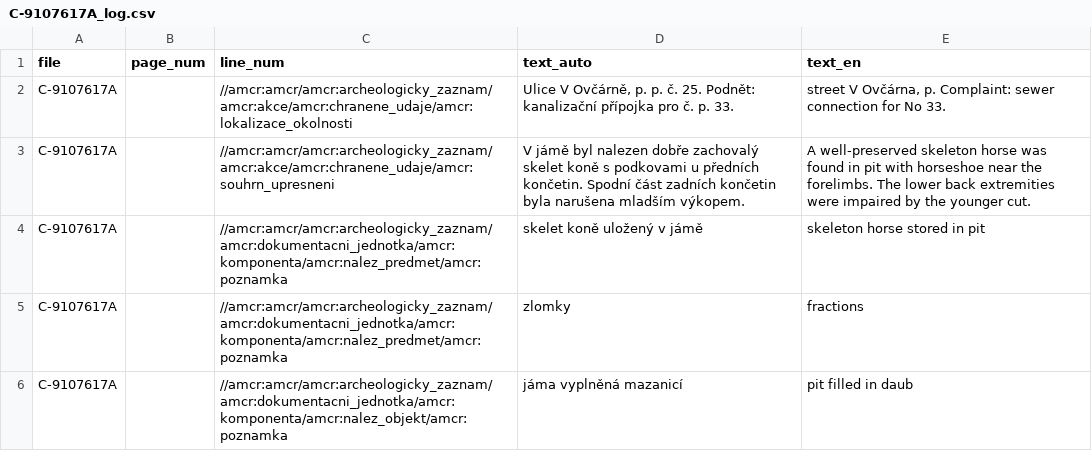
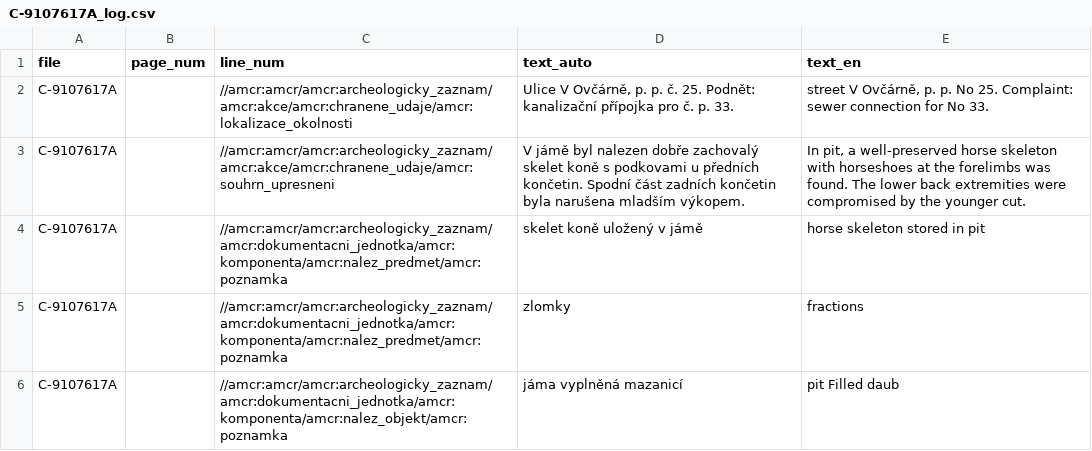
Before and after one commit to ufal/atrium-translator, a CSV file: data_samples/translated_files/C-9107617A_log.csv, drawn as a sheet.

```diff
--- a/data_samples/translated_files/C-9107617A_log.csv
+++ b/data_samples/translated_files/C-9107617A_log.csv
@@ -1,6 +1,6 @@
 file,page_num,line_num,text_auto,text_en
-C-9107617A,,//amcr:amcr/amcr:archeologicky_zaznam/amcr:akce/amcr:chranene_udaje/amcr:lokalizace_okolnosti,"Ulice V Ovčárně, p. p. č. 25. Podnět: kanalizační přípojka pro č. p. 33.","street V Ovčárna, p. Complaint: sewer connection for No 33."
-C-9107617A,,//amcr:amcr/amcr:archeologicky_zaznam/amcr:akce/amcr:chranene_udaje/amcr:souhrn_upresneni,V jámě byl nalezen dobře zachovalý skelet koně s podkovami u předních končetin. Spodní část zadních končetin byla narušena mladším výkopem.,A well-preserved skeleton horse was found in pit with horseshoe near the forelimbs. The lower back extremities were impaired by the younger cut.
-C-9107617A,,//amcr:amcr/amcr:archeologicky_zaznam/amcr:dokumentacni_jednotka/amcr:komponenta/amcr:nalez_predmet/amcr:poznamka,skelet koně uložený v  jámě,skeleton horse stored in pit
+C-9107617A,,//amcr:amcr/amcr:archeologicky_zaznam/amcr:akce/amcr:chranene_udaje/amcr:lokalizace_okolnosti,"Ulice V Ovčárně, p. p. č. 25. Podnět: kanalizační přípojka pro č. p. 33.","street V Ovčárně, p. p. No 25. Complaint: sewer connection for No 33."
+C-9107617A,,//amcr:amcr/amcr:archeologicky_zaznam/amcr:akce/amcr:chranene_udaje/amcr:souhrn_upresneni,V jámě byl nalezen dobře zachovalý skelet koně s podkovami u předních končetin. Spodní část zadních končetin byla narušena mladším výkopem.,"In pit, a well-preserved horse skeleton with horseshoes at the forelimbs was found. The lower back extremities were compromised by the younger cut."
+C-9107617A,,//amcr:amcr/amcr:archeologicky_zaznam/amcr:dokumentacni_jednotka/amcr:komponenta/amcr:nalez_predmet/amcr:poznamka,skelet koně uložený v  jámě,horse skeleton stored in pit
 C-9107617A,,//amcr:amcr/amcr:archeologicky_zaznam/amcr:dokumentacni_jednotka/amcr:komponenta/amcr:nalez_predmet/amcr:poznamka,zlomky,fractions
-C-9107617A,,//amcr:amcr/amcr:archeologicky_zaznam/amcr:dokumentacni_jednotka/amcr:komponenta/amcr:nalez_objekt/amcr:poznamka,jáma vyplněná mazanicí,pit filled in daub
+C-9107617A,,//amcr:amcr/amcr:archeologicky_zaznam/amcr:dokumentacni_jednotka/amcr:komponenta/amcr:nalez_objekt/amcr:poznamka,jáma vyplněná mazanicí,pit Filled daub
```
Also changed, not shown: data_samples/translated_files/C-9100725A_log.csv, data_samples/translated_files/C-9124095A_log.csv, 32 other files.
